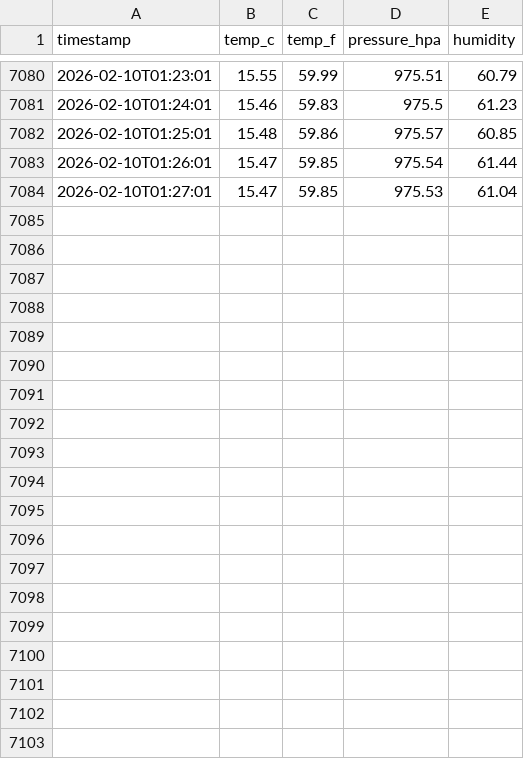
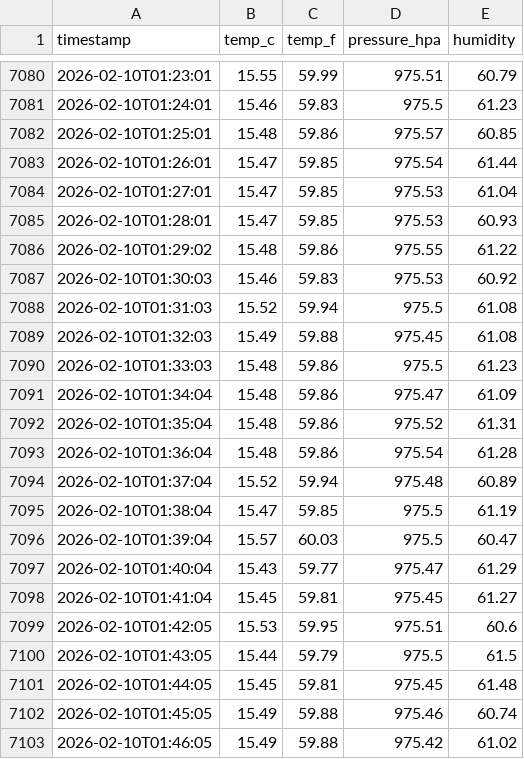
Before and after one commit to mr-hazmat/RPi_Compact-Weather-Station, a CSV file: docs/data/weather-last-week.csv, drawn as a sheet; only a part is shown, gaps mark what is left out; the diff covers the shown part only.

Commit message:
Weather DB update 2026-02-10 02:00

```diff
--- a/docs/data/weather-last-week.csv
+++ b/docs/data/weather-last-week.csv
@@ -7084 +7084,20 @@ timestamp,temp_c,temp_f,pressure_hpa,humidity
 2026-02-10T01:27:01,15.47,59.85,975.53,61.04
+2026-02-10T01:28:01,15.47,59.85,975.53,60.93
+2026-02-10T01:29:02,15.48,59.86,975.55,61.22
+2026-02-10T01:30:03,15.46,59.83,975.53,60.92
+2026-02-10T01:31:03,15.52,59.94,975.5,61.08
+2026-02-10T01:32:03,15.49,59.88,975.45,61.08
+2026-02-10T01:33:03,15.48,59.86,975.5,61.23
+2026-02-10T01:34:04,15.48,59.86,975.47,61.09
+2026-02-10T01:35:04,15.48,59.86,975.52,61.31
+2026-02-10T01:36:04,15.48,59.86,975.54,61.28
+2026-02-10T01:37:04,15.52,59.94,975.48,60.89
+2026-02-10T01:38:04,15.47,59.85,975.5,61.19
+2026-02-10T01:39:04,15.57,60.03,975.5,60.47
+2026-02-10T01:40:04,15.43,59.77,975.47,61.29
+2026-02-10T01:41:04,15.45,59.81,975.45,61.27
+2026-02-10T01:42:05,15.53,59.95,975.51,60.6
+2026-02-10T01:43:05,15.44,59.79,975.5,61.5
+2026-02-10T01:44:05,15.45,59.81,975.45,61.48
+2026-02-10T01:45:05,15.49,59.88,975.46,60.74
+2026-02-10T01:46:05,15.49,59.88,975.42,61.02
```
Also changed, not shown: 10 added rows elsewhere in this file, 1 other file.
